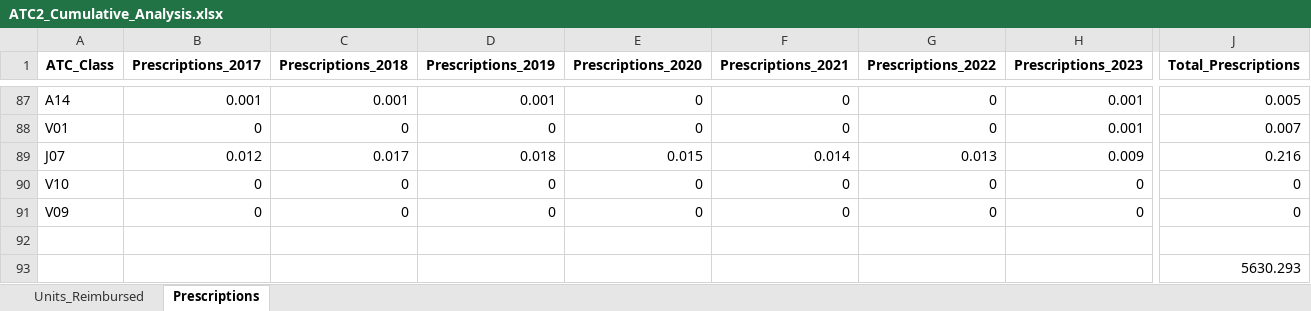
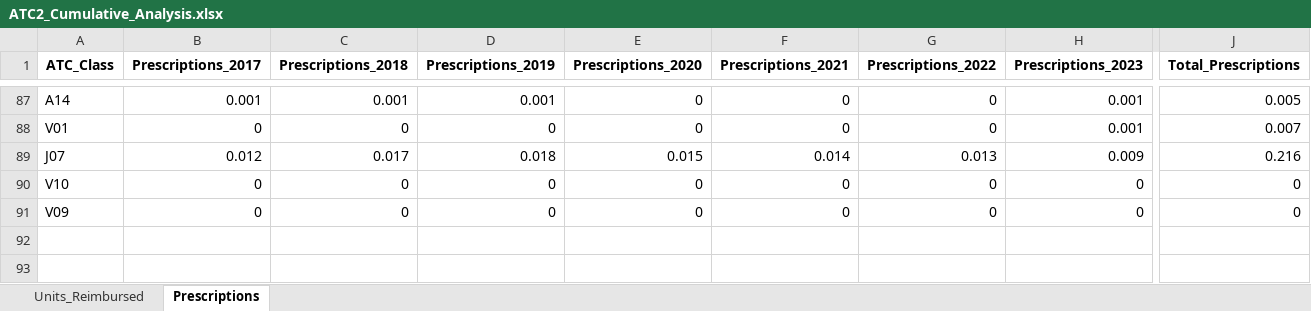
Before and after one commit to Lilianptr/DCMME, an Excel workbook: ATC/exported_analysis/ATC2_Cumulative_Analysis.xlsx, sheet Prescriptions, drawn as a sheet; only a part is shown, gaps mark what is left out; values as stored, in another font and other column widths than the file's, no borders; rows hold the shown columns only; the diff names each change by its address in the sheet, - before the commit and + after, or states it on an @@ line.

Commit message:
splitting my only class into two shorter classes. Also, I add the NDCs amount to the cumulative frequency analysis.

```diff
--- a/ATC/exported_analysis/ATC2_Cumulative_Analysis.xlsx (sheet Prescriptions)
+++ b/ATC/exported_analysis/ATC2_Cumulative_Analysis.xlsx (sheet Prescriptions)
-row 92: (empty)
-row 93:  |  |  |  |  |  |  |  | 5630.293
```
Also changed, not shown: 5 other files.
